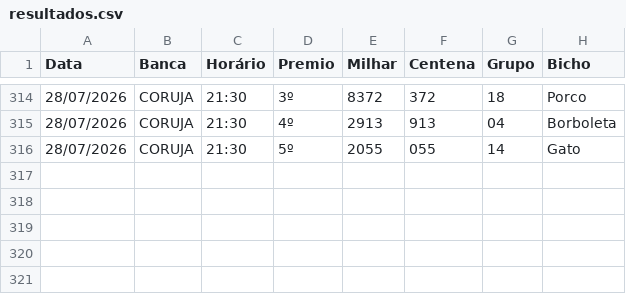
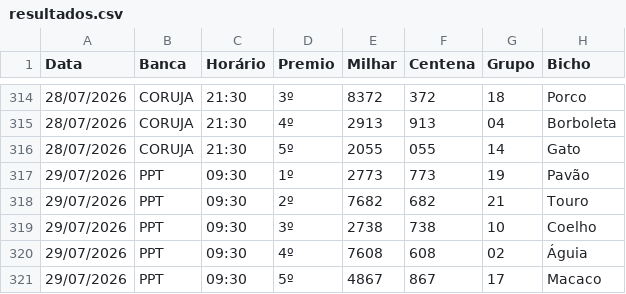
Before and after one commit to Anibalduarte-web/FERA_DA_SORTE, a CSV file: resultados.csv, drawn as a sheet; only a part is shown, gaps mark what is left out; the diff names each change by its address in the sheet, - before the commit and + after, or states it on an @@ line.

```diff
--- a/resultados.csv
+++ b/resultados.csv
+row 317: 29/07/2026 | PPT | 09:30 | 1º | 2773 | 773 | 19 | Pavão
+row 318: 29/07/2026 | PPT | 09:30 | 2º | 7682 | 682 | 21 | Touro
+row 319: 29/07/2026 | PPT | 09:30 | 3º | 2738 | 738 | 10 | Coelho
+row 320: 29/07/2026 | PPT | 09:30 | 4º | 7608 | 608 | 02 | Águia
+row 321: 29/07/2026 | PPT | 09:30 | 5º | 4867 | 867 | 17 | Macaco
```
Also changed, not shown: 1 other file.
